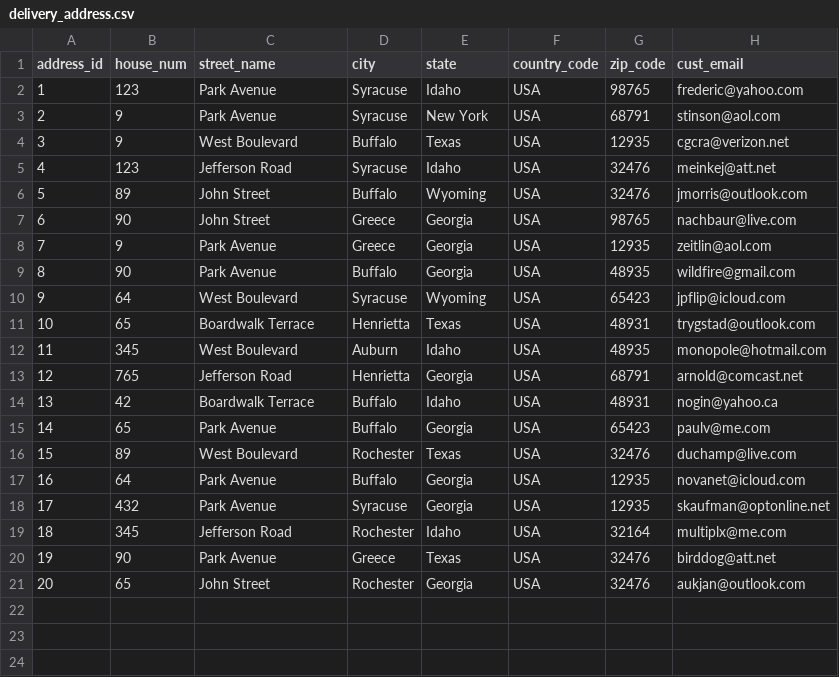
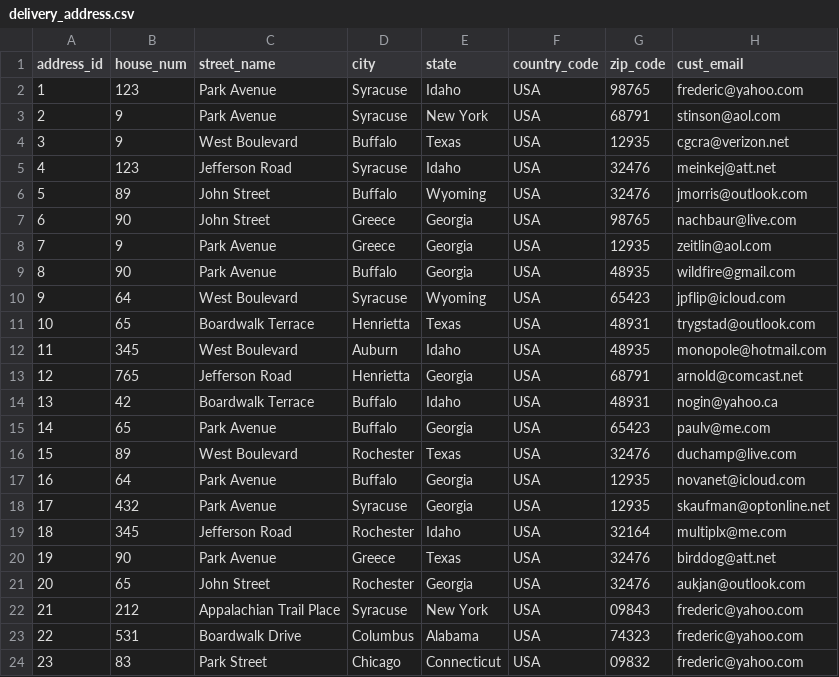
Before and after one commit to dxc2961/cs320_data_management_project, a CSV file: data/delivery_address.csv, drawn as a sheet; the diff names each change by its address in the sheet, - before the commit and + after, or states it on an @@ line.

Commit message:
updated data files

```diff
--- a/data/delivery_address.csv
+++ b/data/delivery_address.csv
+row 22: 21 | 212 | Appalachian Trail Place | Syracuse | New York | USA | 09843 | frederic@yahoo.com
+row 23: 22 | 531 | Boardwalk Drive | Columbus | Alabama | USA | 74323 | frederic@yahoo.com
+row 24: 23 | 83 | Park Street | Chicago | Connecticut | USA | 09832 | frederic@yahoo.com
```
Also changed, not shown: data/order.csv.
